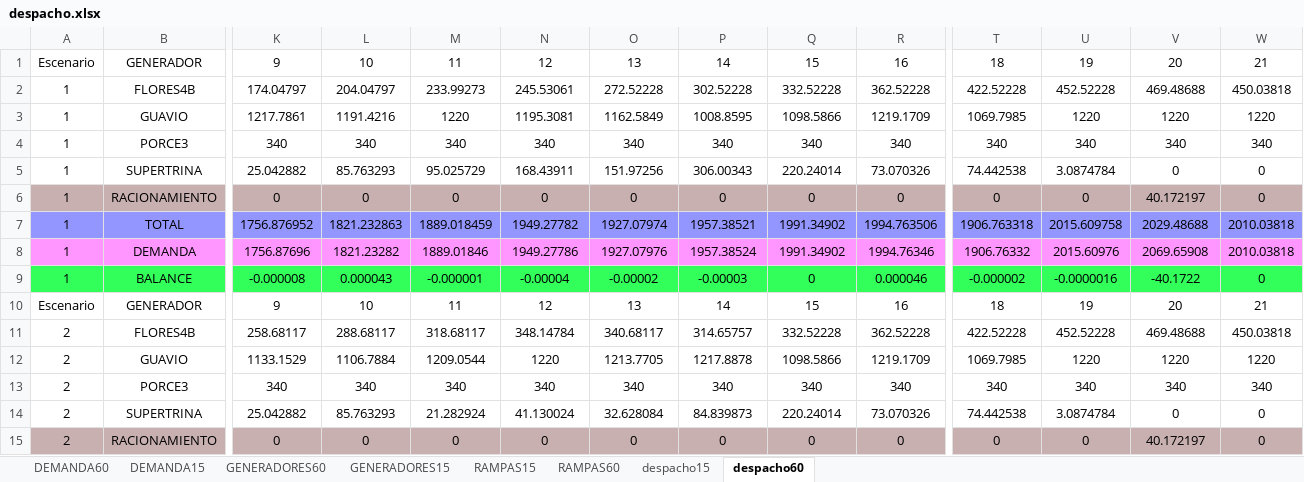
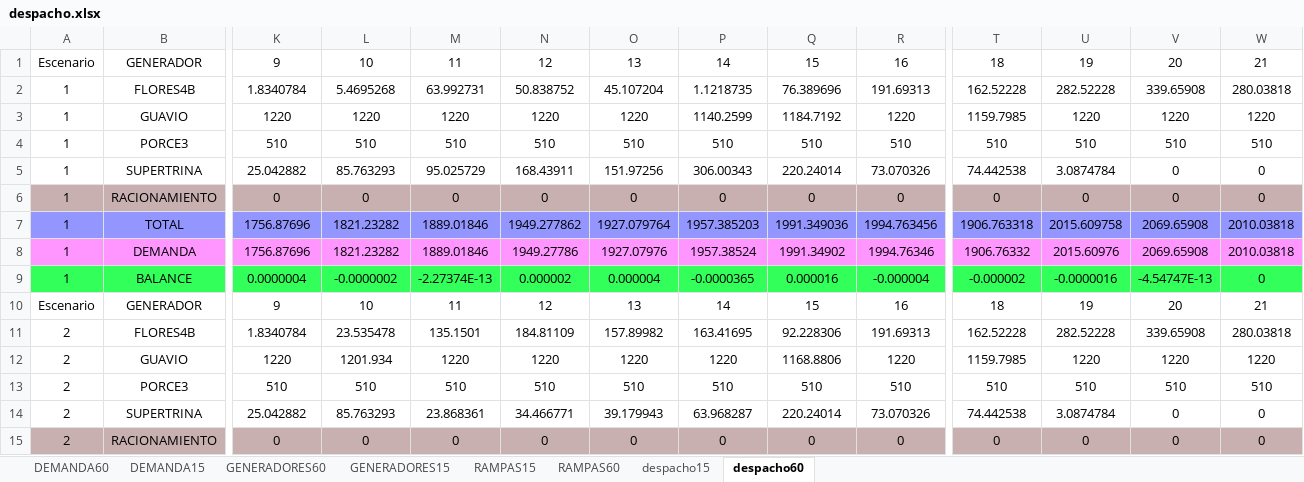
Before and after one commit to Xa4Mend/DespachoIntradiario, an Excel workbook: despacho.xlsx, sheet despacho60, drawn as a sheet; only a part is shown, gaps mark what is left out; values as stored, in another font and other column widths than the file's, no borders; table styles not drawn; removed rows and columns are numbered as before the commit, all else as after; rows hold the shown columns only; the diff covers the shown part only; the diff names each change by its address in the sheet, - before the commit and + after, or states it on an @@ line.

```diff
--- a/despacho.xlsx (sheet despacho60)
+++ b/despacho.xlsx (sheet despacho60)
-row 2: 1 | FLORES4B | 174.04797 | 204.04797 | 233.99273 | 245.53061 | 272.52228 | 302.52228 | 332.52228 | 362.52228 | 422.52228 | 452.52228 | 469.48688 | 450.03818
-row 3: 1 | GUAVIO | 1217.7861 | 1191.4216 | 1220 | 1195.3081 | 1162.5849 | 1008.8595 | 1098.5866 | 1219.1709 | 1069.7985 | 1220 | 1220 | 1220
-row 4: 1 | PORCE3 | 340 | 340 | 340 | 340 | 340 | 340 | 340 | 340 | 340 | 340 | 340 | 340
+row 2: 1 | FLORES4B | 1.8340784 | 5.4695268 | 63.992731 | 50.838752 | 45.107204 | 1.1218735 | 76.389696 | 191.69313 | 162.52228 | 282.52228 | 339.65908 | 280.03818
+row 3: 1 | GUAVIO | 1220 | 1220 | 1220 | 1220 | 1220 | 1140.2599 | 1184.7192 | 1220 | 1159.7985 | 1220 | 1220 | 1220
+row 4: 1 | PORCE3 | 510 | 510 | 510 | 510 | 510 | 510 | 510 | 510 | 510 | 510 | 510 | 510
-V6: 40.172197
+V6: 0
-row 7: 1 | TOTAL | 1756.876952 | 1821.232863 | 1889.018459 | 1949.27782 | 1927.07974 | 1957.38521 | 1991.34902 | 1994.763506 | 1906.763318 | 2015.609758 | 2029.48688 | 2010.03818
+row 7: 1 | TOTAL | 1756.87696 | 1821.23282 | 1889.01846 | 1949.277862 | 1927.079764 | 1957.385203 | 1991.349036 | 1994.763456 | 1906.763318 | 2015.609758 | 2069.65908 | 2010.03818
-row 9: 1 | BALANCE | -0.000008 | 0.000043 | -0.000001 | -0.00004 | -0.00002 | -0.00003 | 0 | 0.000046 | -0.000002 | -0.0000016 | -40.1722 | 0
+row 9: 1 | BALANCE | 0.0000004 | -0.0000002 | -2.27374E-13 | 0.000002 | 0.000004 | -0.0000365 | 0.000016 | -0.000004 | -0.000002 | -0.0000016 | -4.54747E-13 | 0
-row 11: 2 | FLORES4B | 258.68117 | 288.68117 | 318.68117 | 348.14784 | 340.68117 | 314.65757 | 332.52228 | 362.52228 | 422.52228 | 452.52228 | 469.48688 | 450.03818
-row 12: 2 | GUAVIO | 1133.1529 | 1106.7884 | 1209.0544 | 1220 | 1213.7705 | 1217.8878 | 1098.5866 | 1219.1709 | 1069.7985 | 1220 | 1220 | 1220
-row 13: 2 | PORCE3 | 340 | 340 | 340 | 340 | 340 | 340 | 340 | 340 | 340 | 340 | 340 | 340
+row 11: 2 | FLORES4B | 1.8340784 | 23.535478 | 135.1501 | 184.81109 | 157.89982 | 163.41695 | 92.228306 | 191.69313 | 162.52228 | 282.52228 | 339.65908 | 280.03818
+row 12: 2 | GUAVIO | 1220 | 1201.934 | 1220 | 1220 | 1220 | 1220 | 1168.8806 | 1220 | 1159.7985 | 1220 | 1220 | 1220
+row 13: 2 | PORCE3 | 510 | 510 | 510 | 510 | 510 | 510 | 510 | 510 | 510 | 510 | 510 | 510
-M14: 21.282924
+M14: 23.868361
-N14: 41.130024
+N14: 34.466771
-O14: 32.628084
+O14: 39.179943
-P14: 84.839873
+P14: 63.968287
-V15: 40.172197
+V15: 0
```
Also changed, not shown: 7 added rows, 7 removed rows and 97 edited cells elsewhere in this sheet, sheet despacho15, sheet DEMANDA15, sheet GENERADORES15, sheet GENERADORES60, sheet RAMPAS60, 2 other files.
